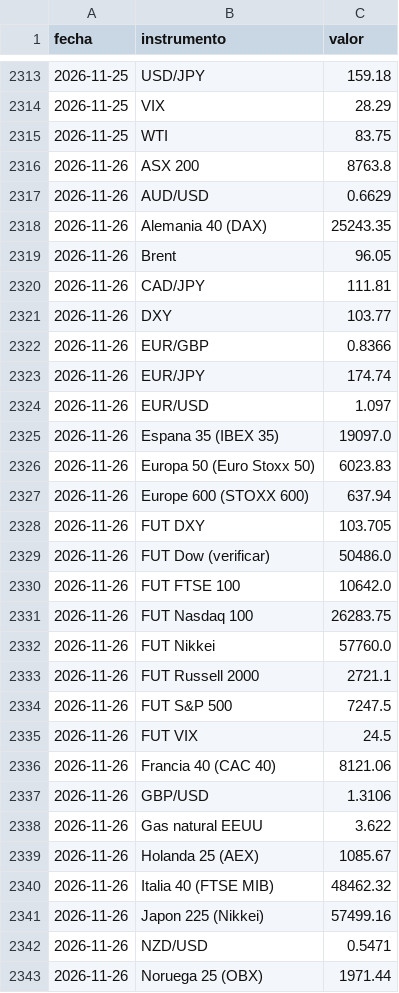
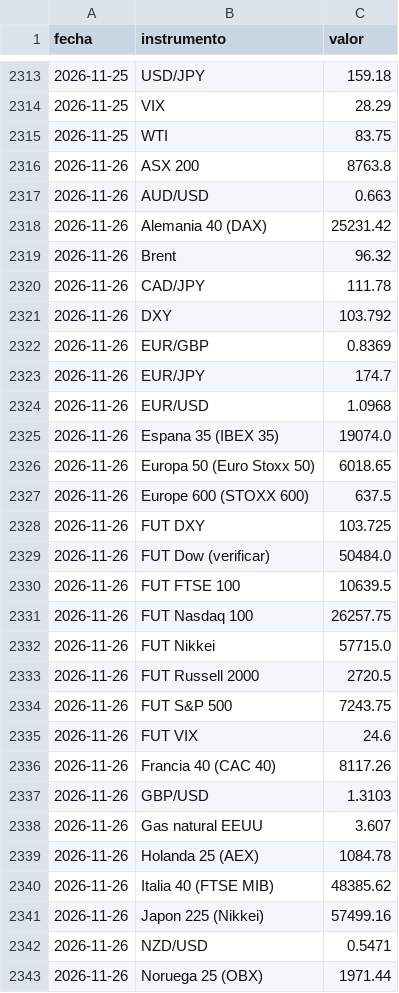
Before and after one commit to mrwaizer/swing-precios, a CSV file: historial.csv, drawn as a sheet; only a part is shown, gaps mark what is left out; the diff covers the shown part only.

```diff
--- a/historial.csv
+++ b/historial.csv
@@ -2316,26 +2316,26 @@ fecha,instrumento,valor
 2026-11-26,ASX 200,8763.8
-2026-11-26,AUD/USD,0.6629
-2026-11-26,Alemania 40 (DAX),25243.35
-2026-11-26,Brent,96.05
-2026-11-26,CAD/JPY,111.81
-2026-11-26,DXY,103.77
-2026-11-26,EUR/GBP,0.8366
-2026-11-26,EUR/JPY,174.74
-2026-11-26,EUR/USD,1.097
-2026-11-26,Espana 35 (IBEX 35),19097.0
-2026-11-26,Europa 50 (Euro Stoxx 50),6023.83
-2026-11-26,Europe 600 (STOXX 600),637.94
-2026-11-26,FUT DXY,103.705
-2026-11-26,FUT Dow (verificar),50486.0
-2026-11-26,FUT FTSE 100,10642.0
-2026-11-26,FUT Nasdaq 100,26283.75
-2026-11-26,FUT Nikkei,57760.0
-2026-11-26,FUT Russell 2000,2721.1
-2026-11-26,FUT S&P 500,7247.5
-2026-11-26,FUT VIX,24.5
-2026-11-26,Francia 40 (CAC 40),8121.06
-2026-11-26,GBP/USD,1.3106
-2026-11-26,Gas natural EEUU,3.622
-2026-11-26,Holanda 25 (AEX),1085.67
-2026-11-26,Italia 40 (FTSE MIB),48462.32
+2026-11-26,AUD/USD,0.663
+2026-11-26,Alemania 40 (DAX),25231.42
+2026-11-26,Brent,96.32
+2026-11-26,CAD/JPY,111.78
+2026-11-26,DXY,103.792
+2026-11-26,EUR/GBP,0.8369
+2026-11-26,EUR/JPY,174.7
+2026-11-26,EUR/USD,1.0968
+2026-11-26,Espana 35 (IBEX 35),19074.0
+2026-11-26,Europa 50 (Euro Stoxx 50),6018.65
+2026-11-26,Europe 600 (STOXX 600),637.5
+2026-11-26,FUT DXY,103.725
+2026-11-26,FUT Dow (verificar),50484.0
+2026-11-26,FUT FTSE 100,10639.5
+2026-11-26,FUT Nasdaq 100,26257.75
+2026-11-26,FUT Nikkei,57715.0
+2026-11-26,FUT Russell 2000,2720.5
+2026-11-26,FUT S&P 500,7243.75
+2026-11-26,FUT VIX,24.6
+2026-11-26,Francia 40 (CAC 40),8117.26
+2026-11-26,GBP/USD,1.3103
+2026-11-26,Gas natural EEUU,3.607
+2026-11-26,Holanda 25 (AEX),1084.78
+2026-11-26,Italia 40 (FTSE MIB),48385.62
 2026-11-26,Japon 225 (Nikkei),57499.16
```
Also changed, not shown: 7 edited cells elsewhere in this file, 3 other files.
